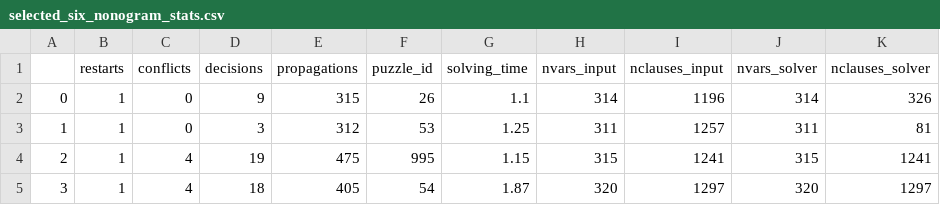
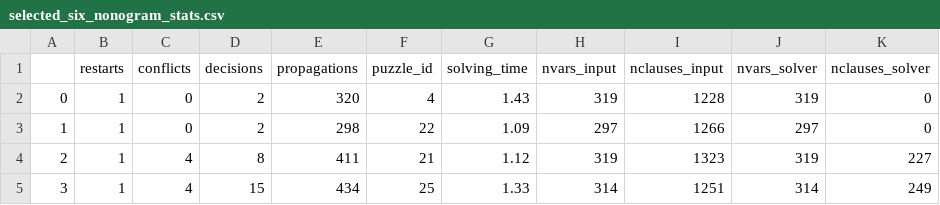
Before and after one commit to bing-j/nonogram-difficulty, a CSV file: selected_six_nonogram_stats.csv, drawn as a sheet; only a part is shown; the diff covers the shown part only.

```diff
--- a/selected_six_nonogram_stats.csv
+++ b/selected_six_nonogram_stats.csv
@@ -1,5 +1,5 @@
 ,restarts,conflicts,decisions,propagations,puzzle_id,solving_time,nvars_input,nclauses_input,nvars_solver,nclauses_solver
-0,1,0,9,315,26,1.1,314,1196,314,326
-1,1,0,3,312,53,1.25,311,1257,311,81
-2,1,4,19,475,995,1.15,315,1241,315,1241
-3,1,4,18,405,54,1.87,320,1297,320,1297
+0,1,0,2,320,4,1.43,319,1228,319,0
+1,1,0,2,298,22,1.09,297,1266,297,0
+2,1,4,8,411,21,1.12,319,1323,319,227
+3,1,4,15,434,25,1.33,314,1251,314,249
```
Also changed, not shown: 18 edited cells elsewhere in this file, nonogram_solver_stats.csv, 3 other files.
